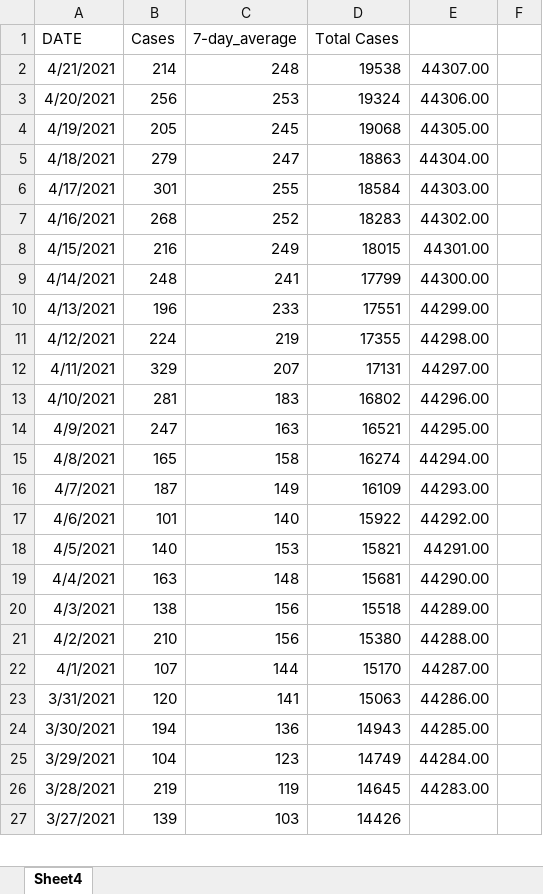
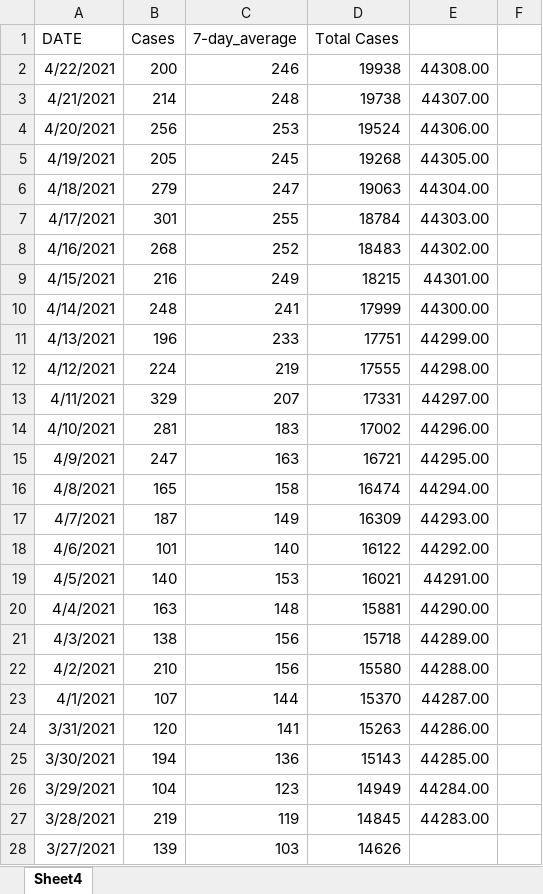
Before and after one commit to NoahCornish/durhamregionCOVID-19, an Excel workbook: durham_daily_cases.xlsx, sheet Sheet4, drawn as a sheet; only a part is shown; values as stored, in another font and other column widths than the file's, no borders; addresses are those after the commit; the diff covers the shown part only; the diff names each change by its address in the sheet, - before the commit and + after, or states it on an @@ line.

```diff
--- a/durham_daily_cases.xlsx (sheet Sheet4)
+++ b/durham_daily_cases.xlsx (sheet Sheet4)
+row 2: 4/22/2021 | 200 | 246 | 19938 | 44308.00
-D3 (Total Cases): 19538
+D3 (Total Cases): 19738
-D4 (Total Cases): 19324
+D4 (Total Cases): 19524
-D5 (Total Cases): 19068
+D5 (Total Cases): 19268
-D6 (Total Cases): 18863
+D6 (Total Cases): 19063
-D7 (Total Cases): 18584
+D7 (Total Cases): 18784
-D8 (Total Cases): 18283
+D8 (Total Cases): 18483
-D9 (Total Cases): 18015
+D9 (Total Cases): 18215
-D10 (Total Cases): 17799
+D10 (Total Cases): 17999
-D11 (Total Cases): 17551
+D11 (Total Cases): 17751
-D12 (Total Cases): 17355
+D12 (Total Cases): 17555
-D13 (Total Cases): 17131
+D13 (Total Cases): 17331
-D14 (Total Cases): 16802
+D14 (Total Cases): 17002
-D15 (Total Cases): 16521
+D15 (Total Cases): 16721
-D16 (Total Cases): 16274
+D16 (Total Cases): 16474
-D17 (Total Cases): 16109
+D17 (Total Cases): 16309
-D18 (Total Cases): 15922
+D18 (Total Cases): 16122
-D19 (Total Cases): 15821
+D19 (Total Cases): 16021
-D20 (Total Cases): 15681
+D20 (Total Cases): 15881
-D21 (Total Cases): 15518
+D21 (Total Cases): 15718
-D22 (Total Cases): 15380
+D22 (Total Cases): 15580
-D23 (Total Cases): 15170
+D23 (Total Cases): 15370
-D24 (Total Cases): 15063
+D24 (Total Cases): 15263
-D25 (Total Cases): 14943
+D25 (Total Cases): 15143
-D26 (Total Cases): 14749
+D26 (Total Cases): 14949
-D27 (Total Cases): 14645
+D27 (Total Cases): 14845
-D28 (Total Cases): 14426
+D28 (Total Cases): 14626
```
Also changed, not shown: 368 edited cells elsewhere in this sheet, formulas that keep their value, durham_daily_vaccinations.xlsx, 1 other file.
